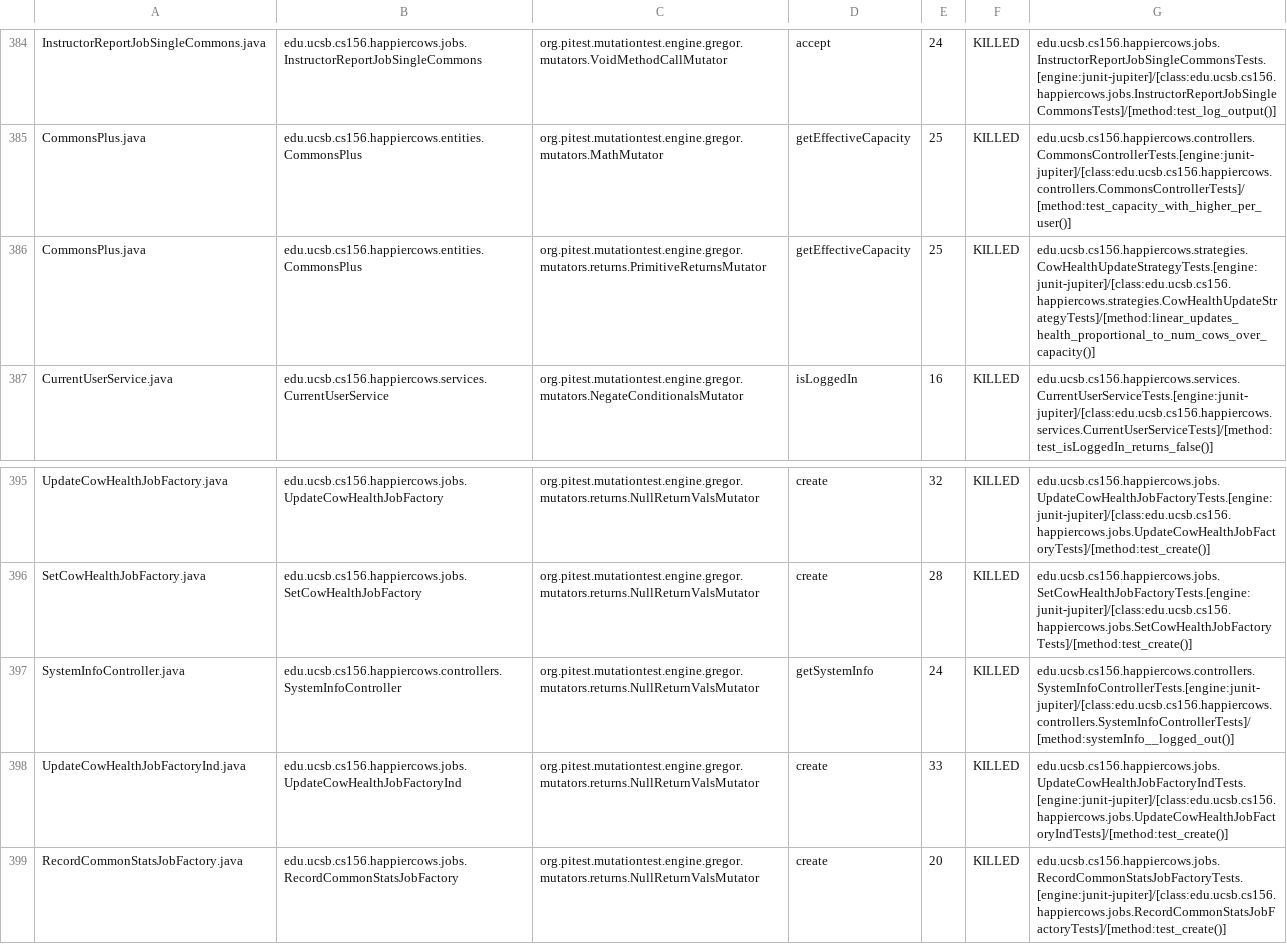
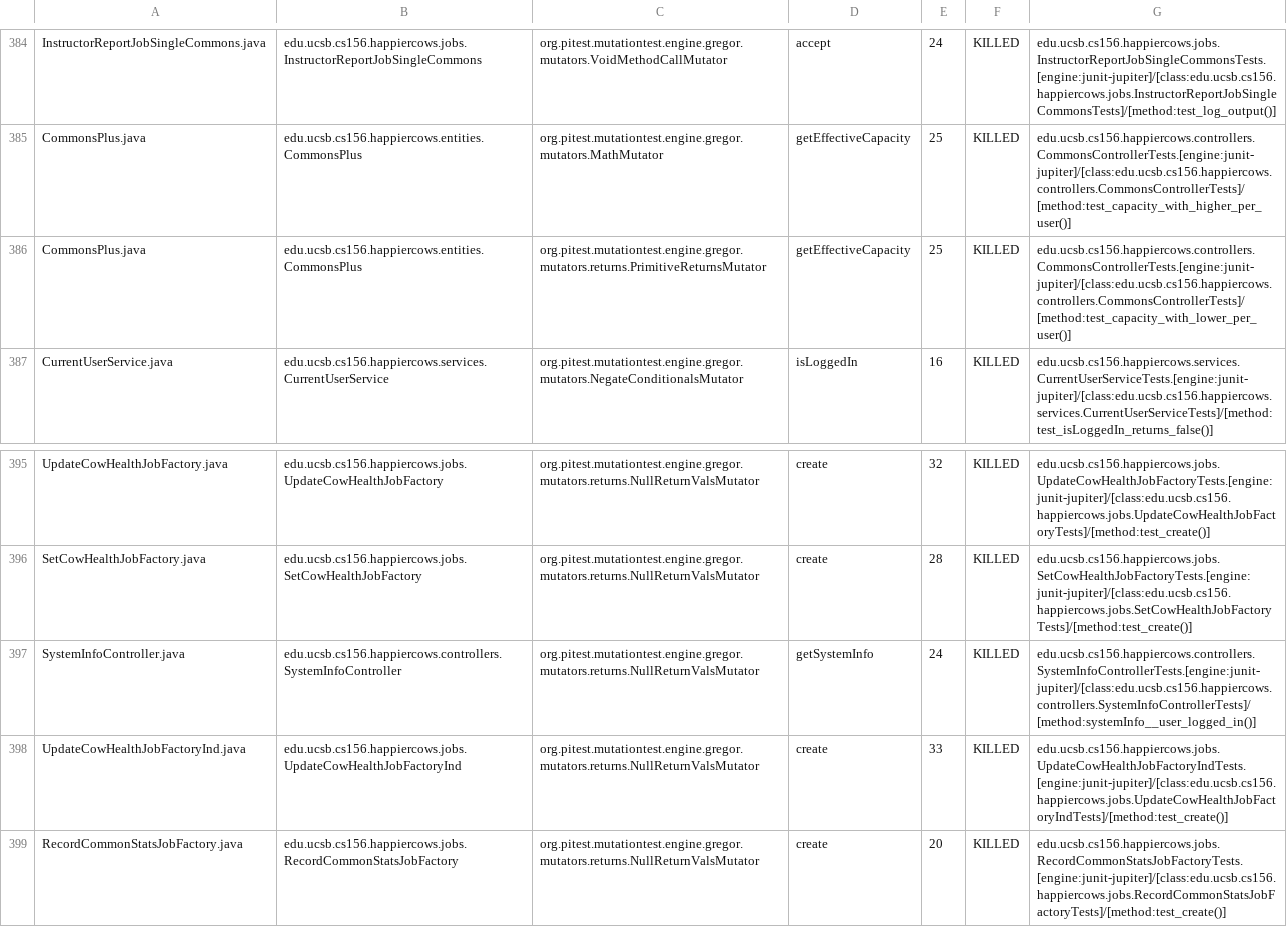
Before and after one commit to ucsb-cs156-f24/proj-happycows-f24-09, a CSV file: prs/57/pitest/mutations.csv, drawn as a sheet; only a part is shown, gaps mark what is left out; the diff covers the shown part only.

Commit message:
Deploying to gh-pages from @ ucsb-cs156-f24/proj-happycows-f24-09@7f6a0a9dc68dccbbc0c358ce194d391b8ba470bc 🚀

```diff
--- a/prs/57/pitest/mutations.csv
+++ b/prs/57/pitest/mutations.csv
@@ -385,3 +385,3 @@ InstructorReportJobSingleCommons.java,edu.ucsb.cs156.happiercows.jobs.Instructor
 CommonsPlus.java,edu.ucsb.cs156.happiercows.entities.CommonsPlus,org.pitest.mutationtest.engine.gregor.mutators.MathMutator,getEffectiveCapacity,25,KILLED,edu.ucsb.cs156.happiercows.controllers.CommonsControllerTests.[engine:junit-jupiter]/[class:edu.ucsb.cs156.happiercows.controllers.CommonsControllerTests]/[method:test_capacity_with_higher_per_user()]
-CommonsPlus.java,edu.ucsb.cs156.happiercows.entities.CommonsPlus,org.pitest.mutationtest.engine.gregor.mutators.returns.PrimitiveReturnsMutator,getEffectiveCapacity,25,KILLED,edu.ucsb.cs156.happiercows.strategies.CowHealthUpdateStrategyTests.[engine:junit-jupiter]/[class:edu.ucsb.cs156.happiercows.strategies.CowHealthUpdateStrategyTests]/[method:linear_updates_health_proportional_to_num_cows_over_capacity()]
+CommonsPlus.java,edu.ucsb.cs156.happiercows.entities.CommonsPlus,org.pitest.mutationtest.engine.gregor.mutators.returns.PrimitiveReturnsMutator,getEffectiveCapacity,25,KILLED,edu.ucsb.cs156.happiercows.controllers.CommonsControllerTests.[engine:junit-jupiter]/[class:edu.ucsb.cs156.happiercows.controllers.CommonsControllerTests]/[method:test_capacity_with_lower_per_user()]
 CurrentUserService.java,edu.ucsb.cs156.happiercows.services.CurrentUserService,org.pitest.mutationtest.engine.gregor.mutators.NegateConditionalsMutator,isLoggedIn,16,KILLED,edu.ucsb.cs156.happiercows.services.CurrentUserServiceTests.[engine:junit-jupiter]/[class:edu.ucsb.cs156.happiercows.services.CurrentUserServiceTests]/[method:test_isLoggedIn_returns_false()]
@@ -396,3 +396,3 @@ UpdateCowHealthJobFactory.java,edu.ucsb.cs156.happiercows.jobs.UpdateCowHealthJo
 SetCowHealthJobFactory.java,edu.ucsb.cs156.happiercows.jobs.SetCowHealthJobFactory,org.pitest.mutationtest.engine.gregor.mutators.returns.NullReturnValsMutator,create,28,KILLED,edu.ucsb.cs156.happiercows.jobs.SetCowHealthJobFactoryTests.[engine:junit-jupiter]/[class:edu.ucsb.cs156.happiercows.jobs.SetCowHealthJobFactoryTests]/[method:test_create()]
-SystemInfoController.java,edu.ucsb.cs156.happiercows.controllers.SystemInfoController,org.pitest.mutationtest.engine.gregor.mutators.returns.NullReturnValsMutator,getSystemInfo,24,KILLED,edu.ucsb.cs156.happiercows.controllers.SystemInfoControllerTests.[engine:junit-jupiter]/[class:edu.ucsb.cs156.happiercows.controllers.SystemInfoControllerTests]/[method:systemInfo__logged_out()]
+SystemInfoController.java,edu.ucsb.cs156.happiercows.controllers.SystemInfoController,org.pitest.mutationtest.engine.gregor.mutators.returns.NullReturnValsMutator,getSystemInfo,24,KILLED,edu.ucsb.cs156.happiercows.controllers.SystemInfoControllerTests.[engine:junit-jupiter]/[class:edu.ucsb.cs156.happiercows.controllers.SystemInfoControllerTests]/[method:systemInfo__user_logged_in()]
 UpdateCowHealthJobFactoryInd.java,edu.ucsb.cs156.happiercows.jobs.UpdateCowHealthJobFactoryInd,org.pitest.mutationtest.engine.gregor.mutators.returns.NullReturnValsMutator,create,33,KILLED,edu.ucsb.cs156.happiercows.jobs.UpdateCowHealthJobFactoryIndTests.[engine:junit-jupiter]/[class:edu.ucsb.cs156.happiercows.jobs.UpdateCowHealthJobFactoryIndTests]/[method:test_create()]
```
Also changed, not shown: 34 edited cells elsewhere in this file, 51 other files.
